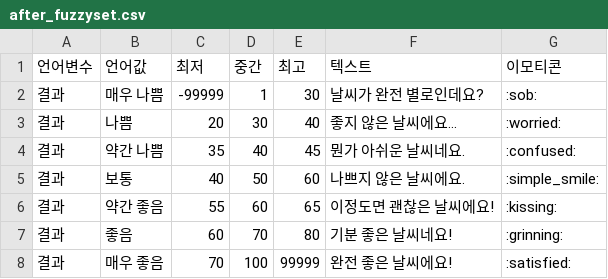
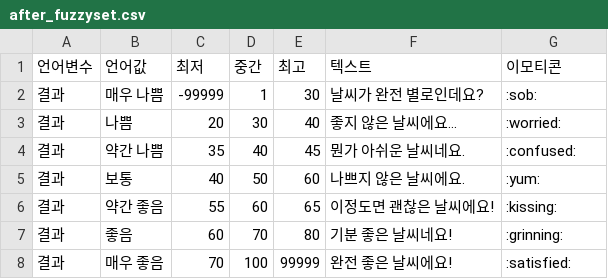
Before and after one commit to tkddn204/fuzzyweatherbot, a CSV file: fuzzyweather/fuzzy/db/data_csv/after_fuzzyset.csv, drawn as a sheet.

```diff
--- a/fuzzyweather/fuzzy/db/data_csv/after_fuzzyset.csv
+++ b/fuzzyweather/fuzzy/db/data_csv/after_fuzzyset.csv
@@ -4,3 +4,3 @@
 결과,약간 나쁨,35,40,45,뭔가 아쉬운 날씨네요.,:confused:
-결과,보통,40,50,60,나쁘지 않은 날씨에요.,:simple_smile:
+결과,보통,40,50,60,나쁘지 않은 날씨에요.,:yum:
 결과,약간 좋음,55,60,65,이정도면 괜찮은 날씨에요!,:kissing:
```
Also changed, not shown: 8 other files.
